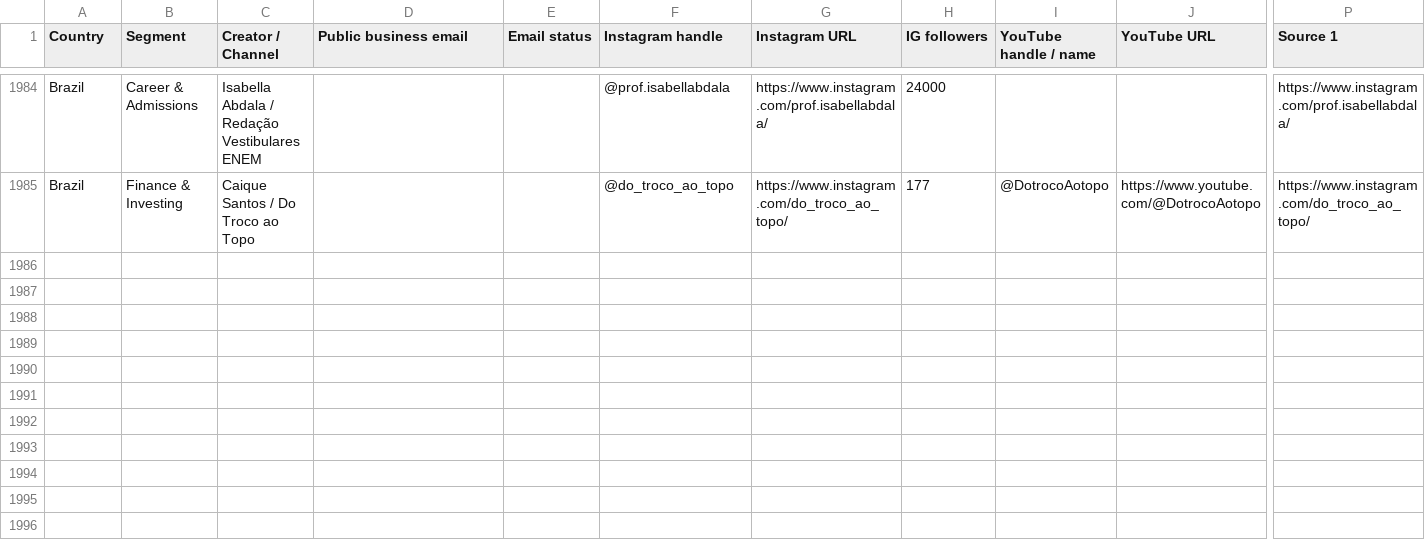
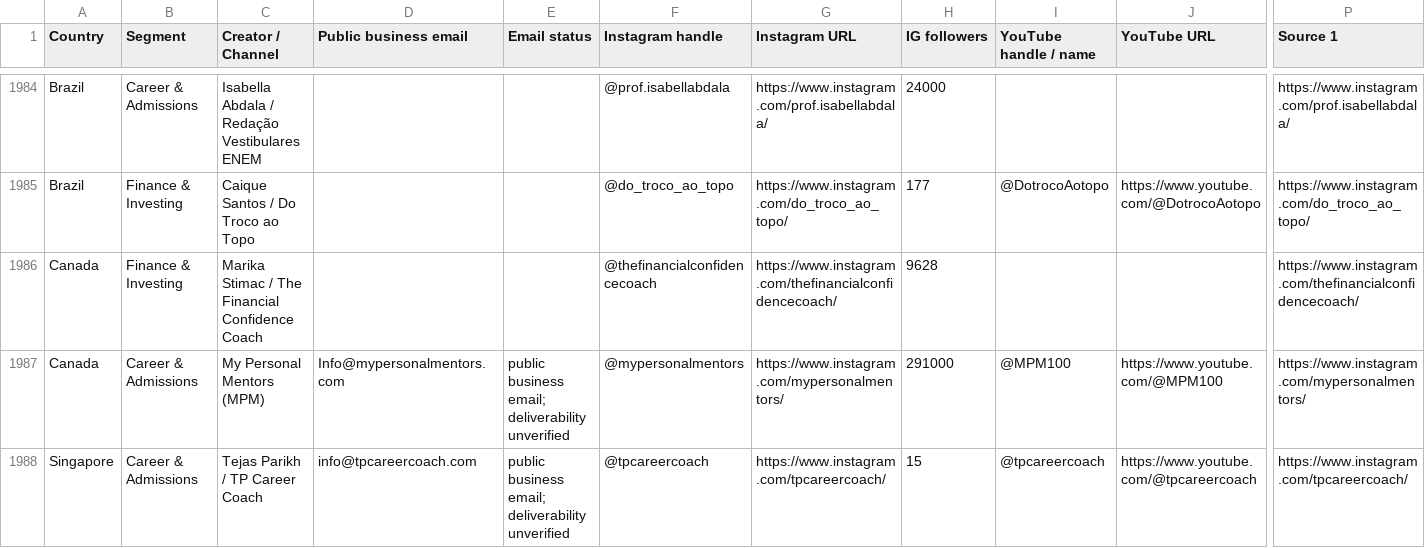
Before and after one commit to HyeonbinJung/Extriver-Onboarding, a CSV file: data/extriver_influencer_leads.csv, drawn as a sheet; only a part is shown, gaps mark what is left out; rows hold the shown columns only; the diff covers the shown part only; the diff names each change by its address in the sheet, - before the commit and + after, or states it on an @@ line.

```diff
--- a/data/extriver_influencer_leads.csv
+++ b/data/extriver_influencer_leads.csv
+row 1986: Canada | Finance & Investing | Marika Stimac / The Financial Confidence Coach |  |  | @thefinancialconfidencecoach | https://www.instagram.com/thefinancialconfidencecoach/ | 9628 |  |  | https://www.instagram.com/thefinancialconfidencecoach/
+row 1987: Canada | Career & Admissions | My Personal Mentors (MPM) | Info@mypersonalmentors.com | public business email; deliverability unverified | @mypersonalmentors | https://www.instagram.com/mypersonalmentors/ | 291000 | @MPM100 | https://www.youtube.com/@MPM100 | https://www.instagram.com/mypersonalmentors/
+row 1988: Singapore | Career & Admissions | Tejas Parikh / TP Career Coach | info@tpcareercoach.com | public business email; deliverability unverified | @tpcareercoach | https://www.instagram.com/tpcareercoach/ | 15 | @tpcareercoach | https://www.youtube.com/@tpcareercoach | https://www.instagram.com/tpcareercoach/
```
Also changed, not shown: 3 added rows and 6 edited cells elsewhere in this file.
